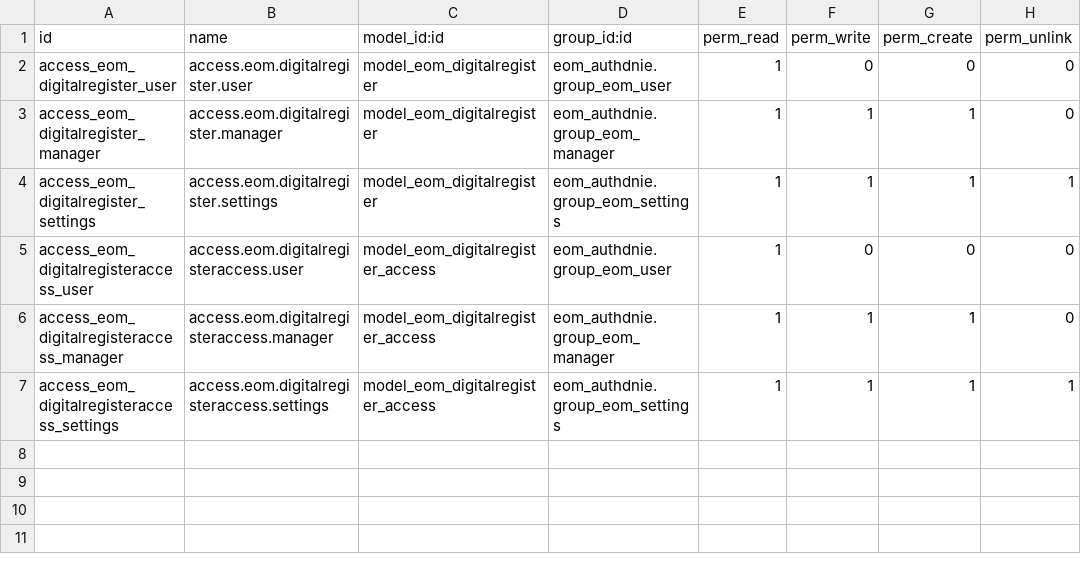
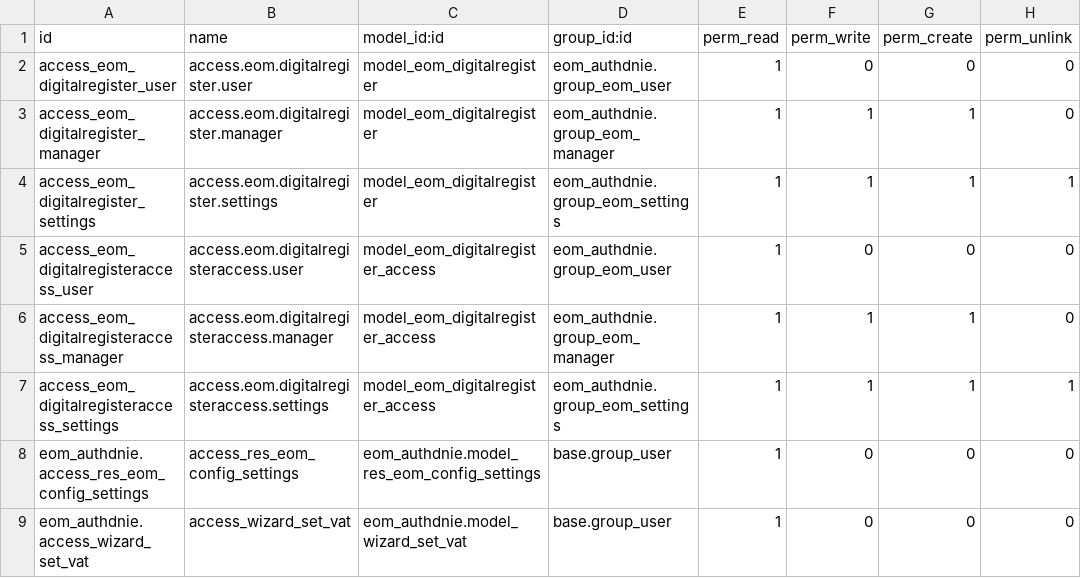
Before and after one commit to MovalAgroingenieria/general, a CSV file: eom_authdnie/security/ir.model.access.csv, drawn as a sheet.

Commit message:
[UPD] eom_authdnie: Fix views and security configurations

```diff
--- a/eom_authdnie/security/ir.model.access.csv
+++ b/eom_authdnie/security/ir.model.access.csv
@@ -7 +7,3 @@ access_eom_digitalregisteraccess_manager,access.eom.digitalregisteraccess.manage
 access_eom_digitalregisteraccess_settings,access.eom.digitalregisteraccess.settings,model_eom_digitalregister_access,eom_authdnie.group_eom_settings,1,1,1,1
+eom_authdnie.access_res_eom_config_settings,access_res_eom_config_settings,eom_authdnie.model_res_eom_config_settings,base.group_user,1,0,0,0
+eom_authdnie.access_wizard_set_vat,access_wizard_set_vat,eom_authdnie.model_wizard_set_vat,base.group_user,1,0,0,0
```
Also changed, not shown: 3 other files.
